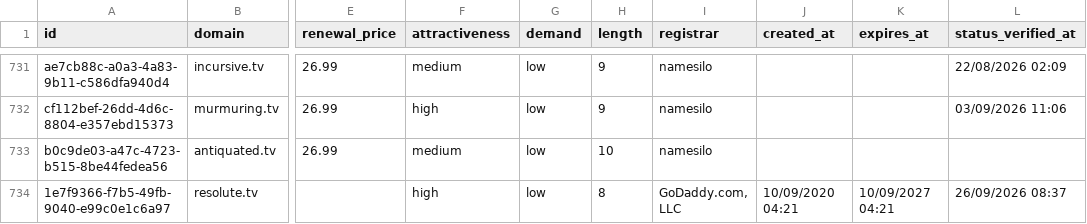
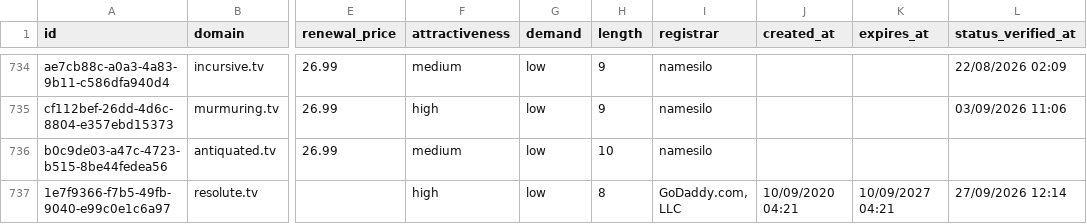
Before and after one commit to UniqueDomains/tv-oneword-domains, a CSV file: tv.csv, drawn as a sheet; only a part is shown, gaps mark what is left out; addresses are those after the commit; the diff covers the shown part only; the diff names each change by its address in the sheet, - before the commit and + after, or states it on an @@ line.

```diff
--- a/tv.csv
+++ b/tv.csv
-L737 (status_verified_at): 26/09/2026 08:37
+L737 (status_verified_at): 27/09/2026 12:14
```
Also changed, not shown: 8 added rows, 8 removed rows and 2 edited cells elsewhere in this file, 3 other files.
